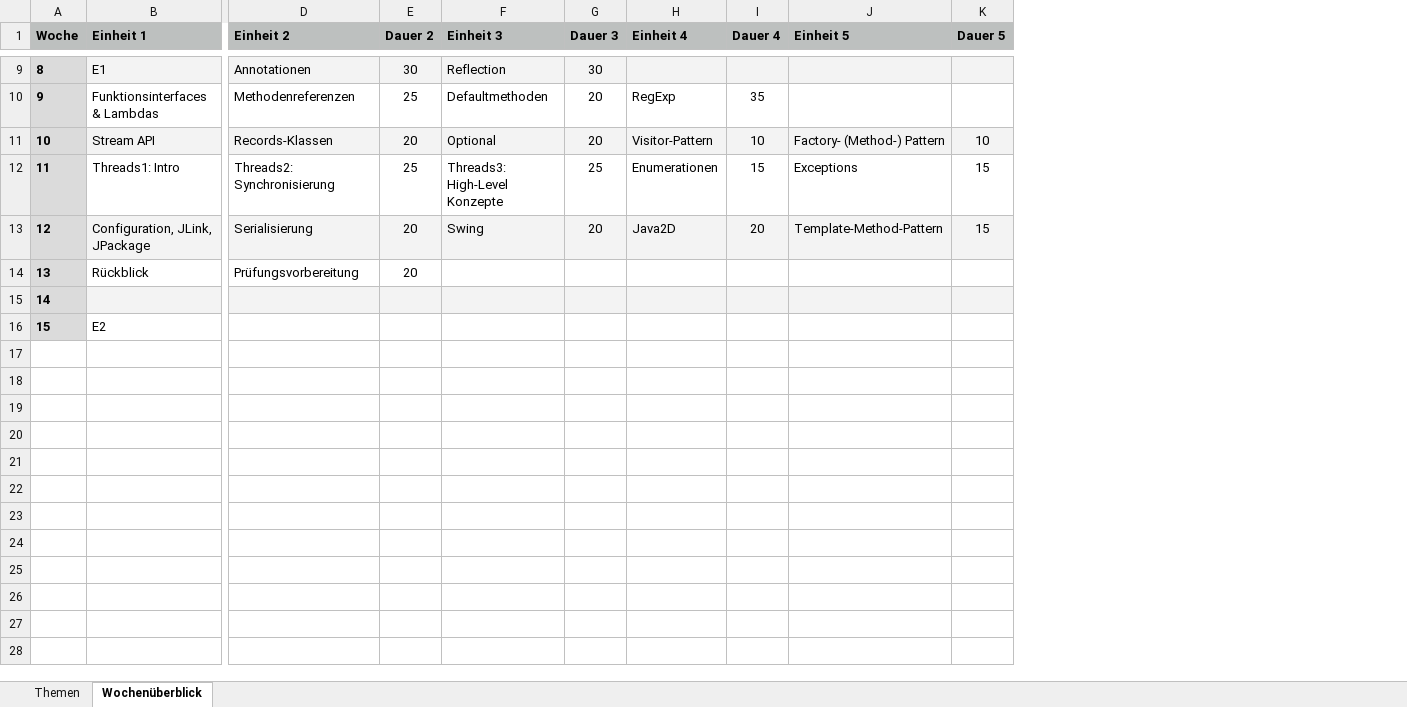
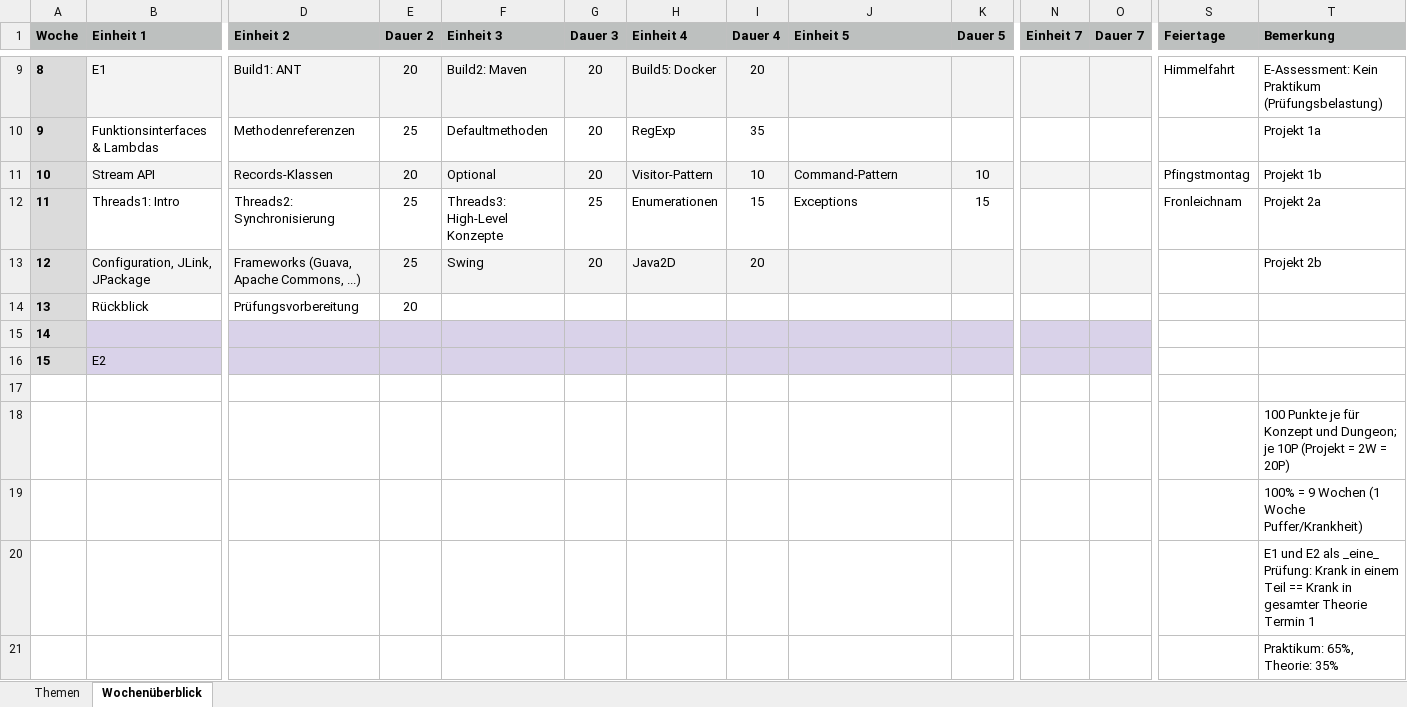
Before and after one commit to Programmiermethoden-CampusMinden/Prog2-Lecture, an Excel workbook: data/planung_pm.xlsx, sheet Wochenüberblick, drawn as a sheet; only a part is shown, gaps mark what is left out; values as stored, in another font and other column widths than the file's, no borders; charts and pictures and conditional formats not drawn; rows hold the shown columns only; the diff covers the shown part only; the diff names each change by its address in the sheet, - before the commit and + after, or states it on an @@ line.

Commit message:
Planung Version 2
Vorlesungen normal verteilt, keine Feiertage berücksichtigt, E1 ungefähr in der Mitte in Vorlesungsslot

```diff
--- a/data/planung_pm.xlsx (sheet Wochenüberblick)
+++ b/data/planung_pm.xlsx (sheet Wochenüberblick)
+column N (Einheit 7), empty
+column O (Dauer 7), empty
+column S (Feiertage), rows 9-12: Himmelfahrt |  | Pfingstmontag | Fronleichnam
+column T (Bemerkung), rows 9-13: E-Assessment: Kein Praktikum (Prüfungsbelastung) | Projekt 1a | Projekt 1b | Projekt 2a | Projekt 2b
-D9 (Einheit 2): Annotationen
+D9 (Einheit 2): Build1: ANT
-E9 (Dauer 2): 30
+E9 (Dauer 2): 20
-F9 (Einheit 3): Reflection
+F9 (Einheit 3): Build2: Maven
-G9 (Dauer 3): 30
+G9 (Dauer 3): 20
-H9 (Einheit 4): (empty)
+H9 (Einheit 4): Build5: Docker
-I9 (Dauer 4): (empty)
+I9 (Dauer 4): 20
-J11 (Einheit 5): Factory- (Method-) Pattern
+J11 (Einheit 5): Command-Pattern
-D13 (Einheit 2): Serialisierung
+D13 (Einheit 2): Frameworks (Guava, Apache Commons, ...)
-E13 (Dauer 2): 20
+E13 (Dauer 2): 25
-J13 (Einheit 5): Template-Method-Pattern
+J13 (Einheit 5): (empty)
-K13 (Dauer 5): 15
+K13 (Dauer 5): (empty)
-B15:K15 fill: #F3F3F3
+B15:K15 fill: #D9D2E9
-B16:K16 fill: none
+B16:K16 fill: #D9D2E9
+row 17: (empty)
+row 18:  |  |  |  |  |  |  |  |  |  |  |  |  | 100 Punkte je für Konzept und Dungeon; je 10P (Projekt = 2W = 20P)
+row 19:  |  |  |  |  |  |  |  |  |  |  |  |  | 100% = 9 Wochen (1 Woche Puffer/Krankheit)
+row 20:  |  |  |  |  |  |  |  |  |  |  |  |  | E1 und E2 als _eine_ Prüfung: Krank in einem Teil == Krank in gesamter Theorie Termin 1
+row 21:  |  |  |  |  |  |  |  |  |  |  |  |  | Praktikum: 65%, Theorie: 35%
```
Also changed, not shown: 4 added rows, 4 removed rows, 1 added column, 17 edited cells, cell formats and row numbers in column A elsewhere in this sheet, sheet Themen, formulas that keep their value, hidden cells.
